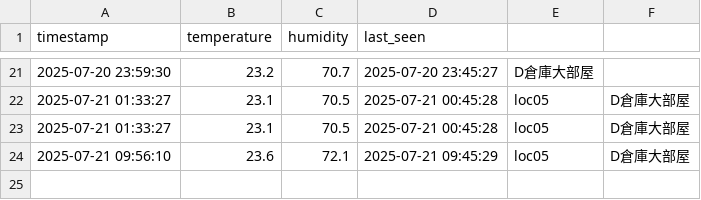
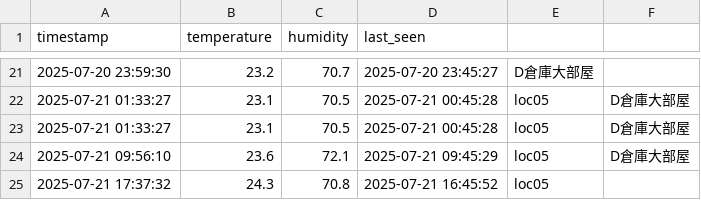
Before and after one commit to tosh-m12/flask-project01, a CSV file: datalogger_project/logs/C00220102CE6.csv, drawn as a sheet; only a part is shown, gaps mark what is left out; the diff names each change by its address in the sheet, - before the commit and + after, or states it on an @@ line.

```diff
--- a/datalogger_project/logs/C00220102CE6.csv
+++ b/datalogger_project/logs/C00220102CE6.csv
+row 25: 2025-07-21 17:37:32 | 24.3 | 70.8 | 2025-07-21 16:45:52 | loc05
```
Also changed, not shown: datalogger_project/logs/C00220102D5E.csv, datalogger_project/logs/C00220200A15.csv, 24 other files.
